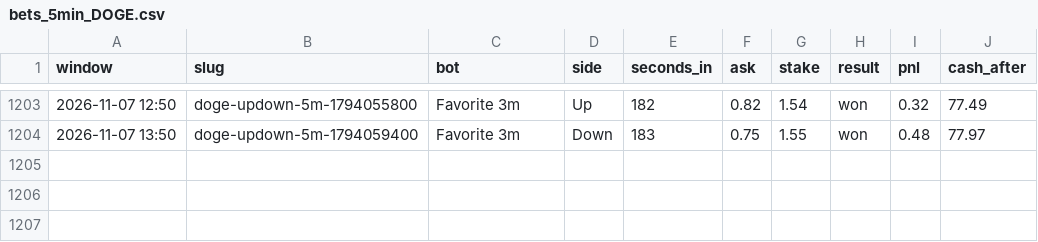
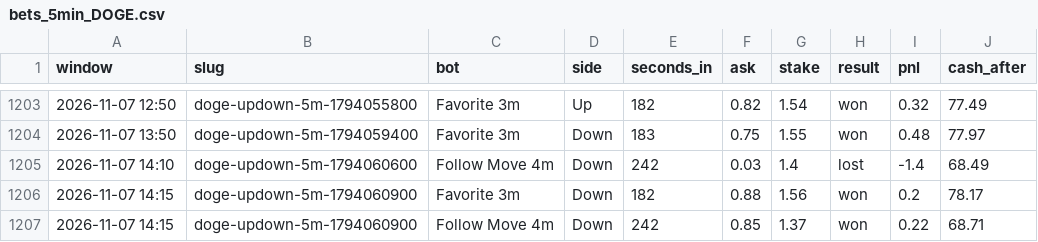
Before and after one commit to skeatonbeat-bot/bot-lab, a CSV file: live/bets_5min_DOGE.csv, drawn as a sheet; only a part is shown, gaps mark what is left out; the diff names each change by its address in the sheet, - before the commit and + after, or states it on an @@ line.

```diff
--- a/live/bets_5min_DOGE.csv
+++ b/live/bets_5min_DOGE.csv
+row 1205: 2026-11-07 14:10 | doge-updown-5m-1794060600 | Follow Move 4m | Down | 242 | 0.03 | 1.4 | lost | -1.4 | 68.49
+row 1206: 2026-11-07 14:15 | doge-updown-5m-1794060900 | Favorite 3m | Down | 182 | 0.88 | 1.56 | won | 0.2 | 78.17
+row 1207: 2026-11-07 14:15 | doge-updown-5m-1794060900 | Follow Move 4m | Down | 242 | 0.85 | 1.37 | won | 0.22 | 68.71
```
Also changed, not shown: live/bets_5min_ETH.csv, live/bets_5min_XRP.csv, 7 other files.
